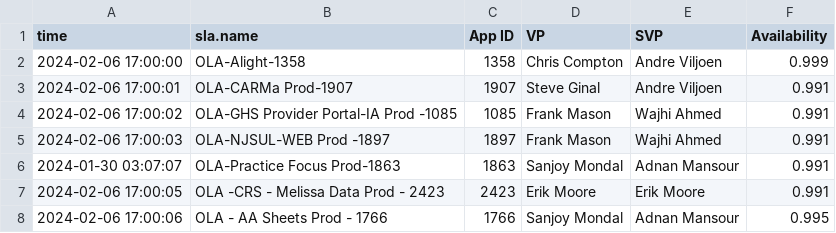
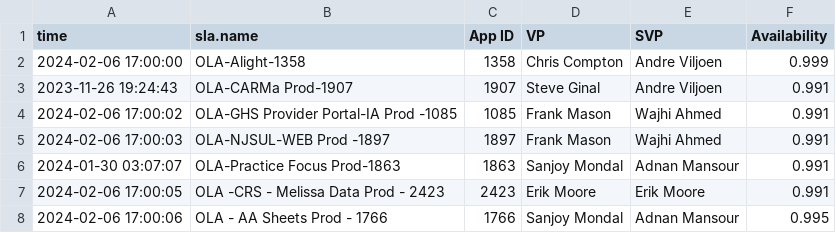
Before and after one commit to gwiner-grafana/SLM-Ref, a CSV file: VP-RefTable.csv, drawn as a sheet; the diff names each change by its address in the sheet, - before the commit and + after, or states it on an @@ line.

Commit message:
Update VP-RefTable.csv

```diff
--- a/VP-RefTable.csv
+++ b/VP-RefTable.csv
-A3 (time): 2024-02-06 17:00:01
+A3 (time): 2023-11-26 19:24:43
```
